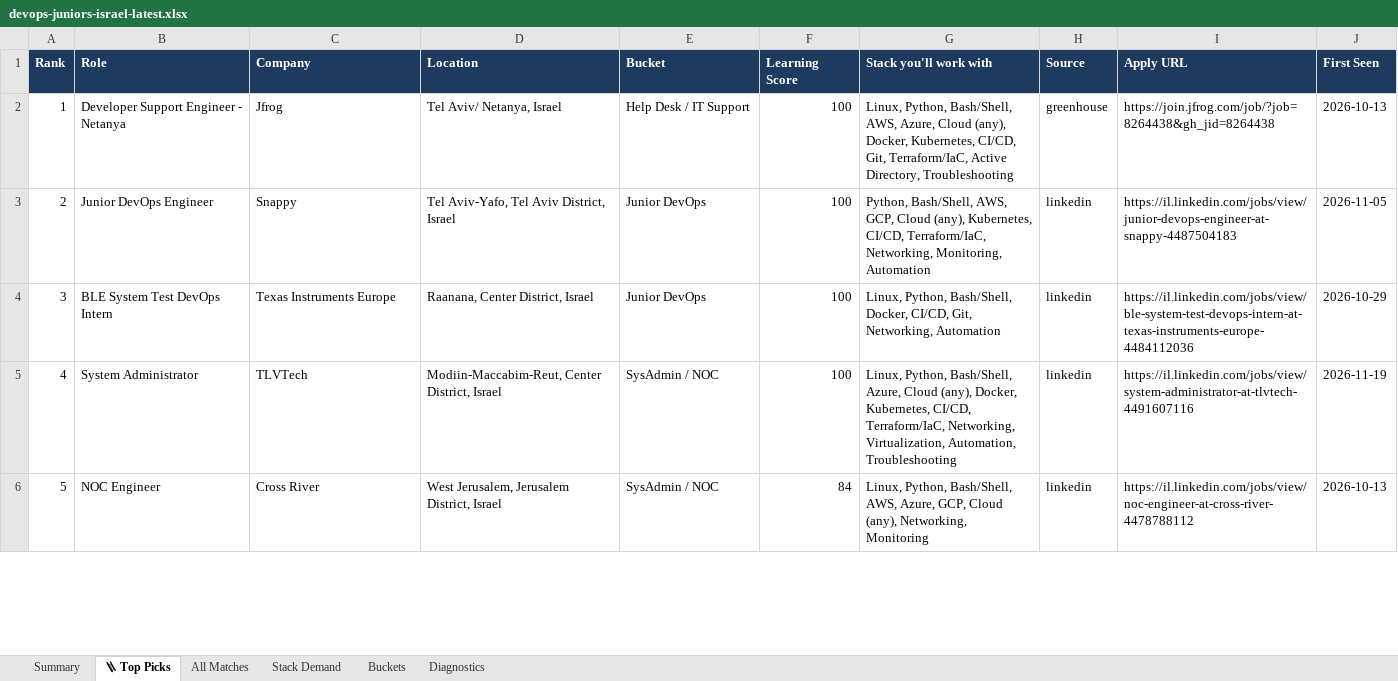
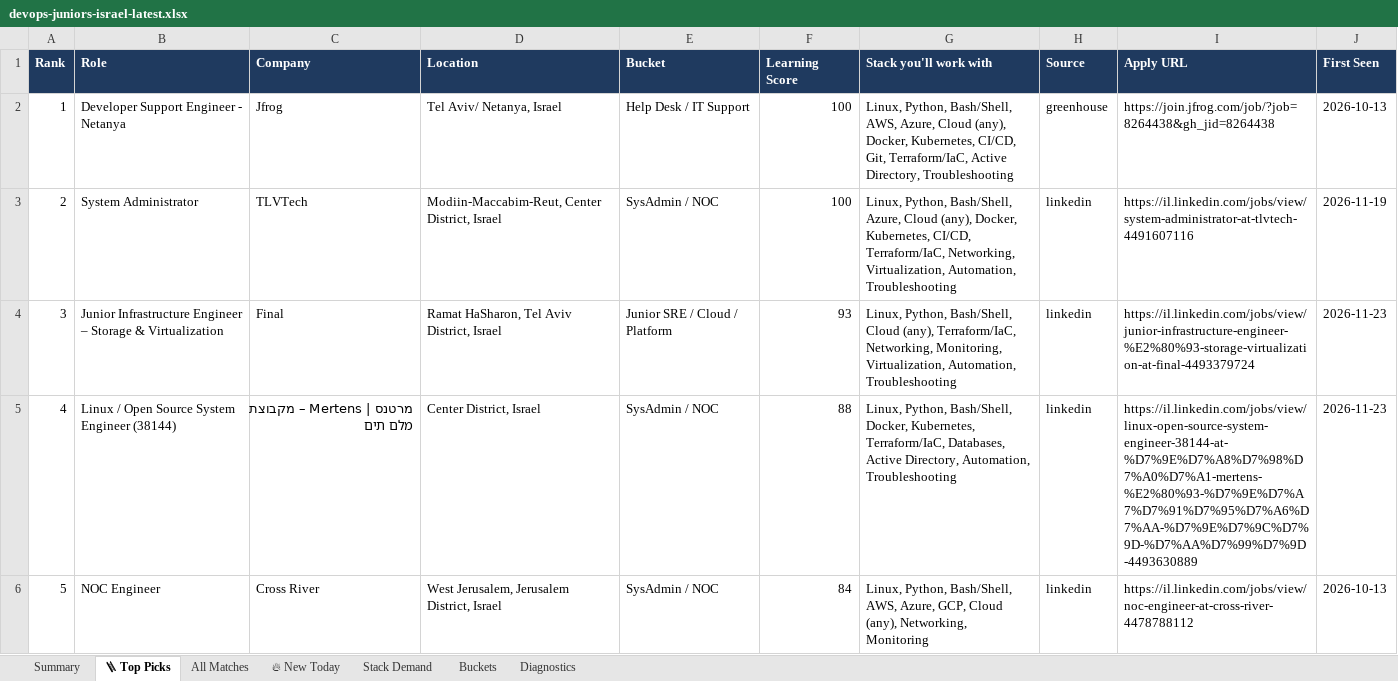
Before and after one commit to OrelBello/devops-market-data, an Excel workbook: reports/devops-juniors-israel-latest.xlsx, sheet 🪜 Top Picks, drawn as a sheet; only a part is shown; values as stored, in another font and other column widths than the file's, no borders; removed rows and columns are numbered as before the commit, all else as after; the diff covers the shown part only; the diff names each change by its address in the sheet, - before the commit and + after, or states it on an @@ line.

```diff
--- a/reports/devops-juniors-israel-latest.xlsx (sheet 🪜 Top Picks)
+++ b/reports/devops-juniors-israel-latest.xlsx (sheet 🪜 Top Picks)
+sheet tab: 🔥 New Today
-row 3: 2 | Junior DevOps Engineer | Snappy | Tel Aviv-Yafo, Tel Aviv District, Israel | Junior DevOps | 100 | Python, Bash/Shell, AWS, GCP, Cloud (any), Kubernetes, CI/CD, Terraform/IaC, Networking, Monitoring, Automation | linkedin | https://il.linkedin.com/jobs/view/junior-devops-engineer-at-snappy-4487504183 | 2026-11-05
-row 4: 3 | BLE System Test DevOps Intern | Texas Instruments Europe | Raanana, Center District, Israel | Junior DevOps | 100 | Linux, Python, Bash/Shell, Docker, CI/CD, Git, Networking, Automation | linkedin | https://il.linkedin.com/jobs/view/ble-system-test-devops-intern-at-texas-instruments-europe-4484112036 | 2026-10-29
@@ column A (Rank) renumbered between rows 3 and 26 @@
+row 4: 3 | Junior Infrastructure Engineer – Storage & Virtualization | Final | Ramat HaSharon, Tel Aviv District, Israel | Junior SRE / Cloud / Platform | 93 | Linux, Python, Bash/Shell, Cloud (any), Terraform/IaC, Networking, Monitoring, Virtualization, Automation, Troubleshooting | linkedin | https://il.linkedin.com/jobs/view/junior-infrastructure-engineer-%E2%80%93-storage-virtualization-at-final-4493379724 | 2026-11-23
+row 5: 4 | Linux / Open Source System Engineer (38144) | מרטנס | Mertens – מקבוצת מלם תים | Center District, Israel | SysAdmin / NOC | 88 | Linux, Python, Bash/Shell, Docker, Kubernetes, Terraform/IaC, Databases, Active Directory, Automation, Troubleshooting | linkedin | https://il.linkedin.com/jobs/view/linux-open-source-system-engineer-38144-at-%D7%9E%D7%A8%D7%98%D7%A0%D7%A1-mertens-%E2%80%93-%D7%9E%D7%A7%D7%91%D7%95%D7%A6%D7%AA-%D7%9E%D7%9C%D7%9D-%D7%AA%D7%99%D7%9D-4493630889 | 2026-11-23
```
Also changed, not shown: 2 added rows, 2 removed rows and 3 edited cells elsewhere in this sheet, sheet All Matches, sheet Stack Demand, sheet Buckets, sheet Summary, sheet Diagnostics, reports/devops-jobs-israel-latest.xlsx, 12 other files.
